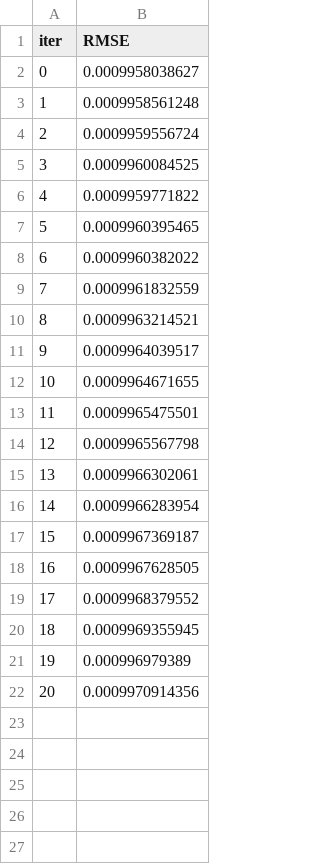
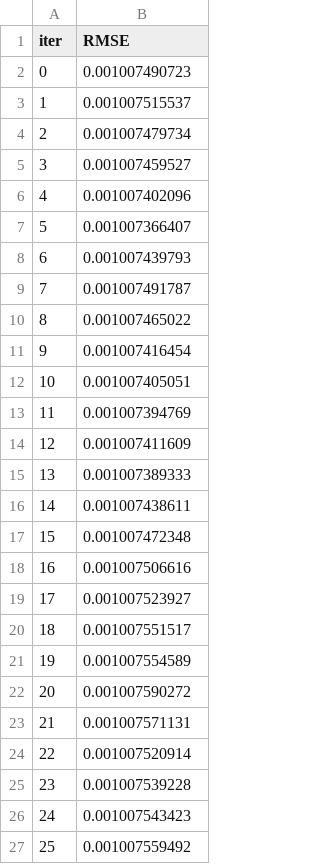
Before and after one commit to mmercalde/prng_cluster_public, a TSV file: catboost_info/test_error.tsv, drawn as a sheet.

```diff
--- a/catboost_info/test_error.tsv
+++ b/catboost_info/test_error.tsv
@@ -1,22 +1,27 @@
 iter	RMSE
-0	0.0009958038627
-1	0.0009958561248
-2	0.0009959556724
-3	0.0009960084525
-4	0.0009959771822
-5	0.0009960395465
-6	0.0009960382022
-7	0.0009961832559
-8	0.0009963214521
-9	0.0009964039517
-10	0.0009964671655
-11	0.0009965475501
-12	0.0009965567798
-13	0.0009966302061
-14	0.0009966283954
-15	0.0009967369187
-16	0.0009967628505
-17	0.0009968379552
-18	0.0009969355945
-19	0.000996979389
-20	0.0009970914356
+0	0.001007490723
+1	0.001007515537
+2	0.001007479734
+3	0.001007459527
+4	0.001007402096
+5	0.001007366407
+6	0.001007439793
+7	0.001007491787
+8	0.001007465022
+9	0.001007416454
+10	0.001007405051
+11	0.001007394769
+12	0.001007411609
+13	0.001007389333
+14	0.001007438611
+15	0.001007472348
+16	0.001007506616
+17	0.001007523927
+18	0.001007551517
+19	0.001007554589
+20	0.001007590272
+21	0.001007571131
+22	0.001007520914
+23	0.001007539228
+24	0.001007543423
+25	0.001007559492
```
Also changed, not shown: catboost_info/learn_error.tsv, catboost_info/time_left.tsv, 18 other files.
